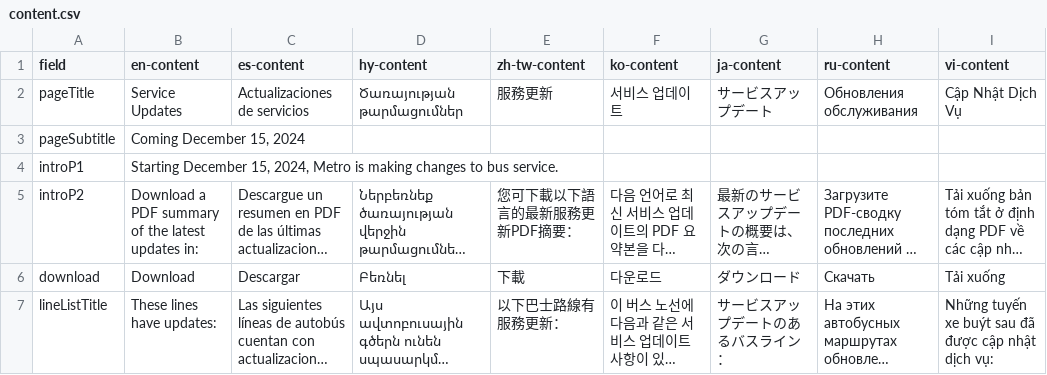
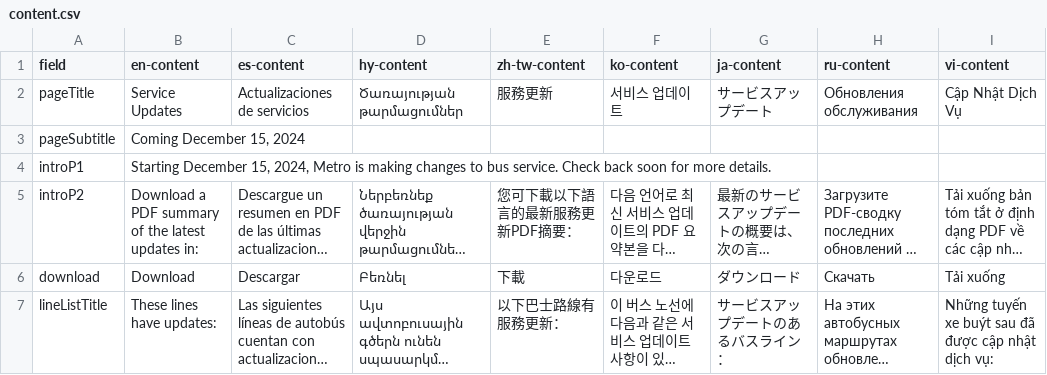
Before and after one commit to LACMTA/mybus-v3, a CSV file: src/_data/2024-06/content.csv, drawn as a sheet; only a part is shown; long unchanged cells end in …; the diff names each change by its address in the sheet, - before the commit and + after, or states it on an @@ line.

```diff
--- a/src/_data/2024-06/content.csv
+++ b/src/_data/2024-06/content.csv
-B4 (en-content): …bus service.
+B4 (en-content): …bus service. Check back soon for more details.
```
Also changed, not shown: 10 other files.
